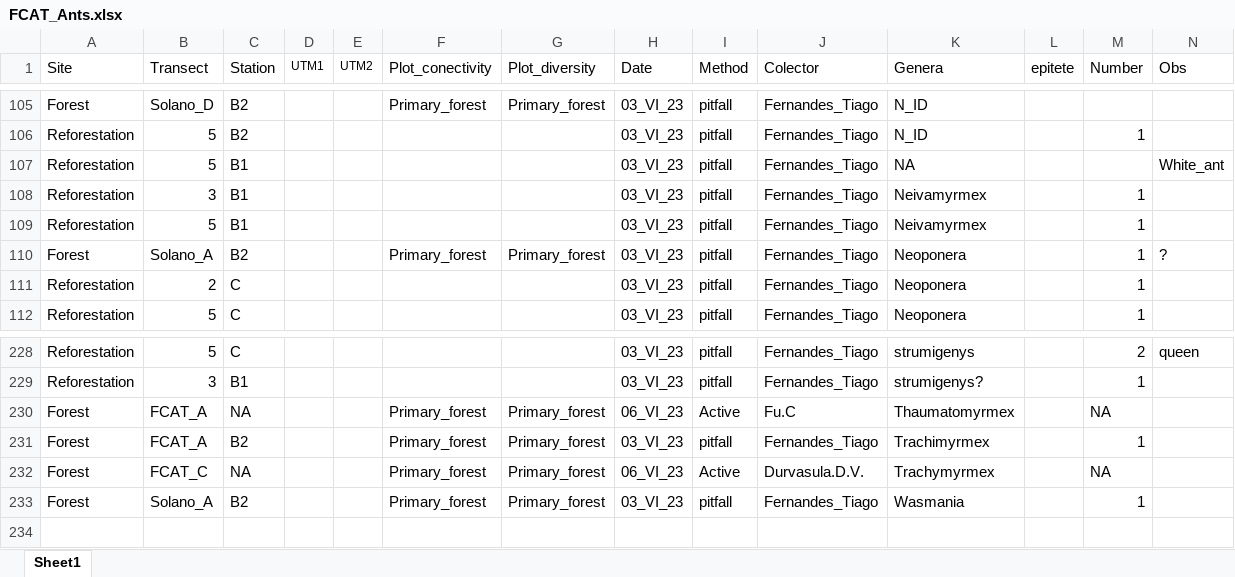
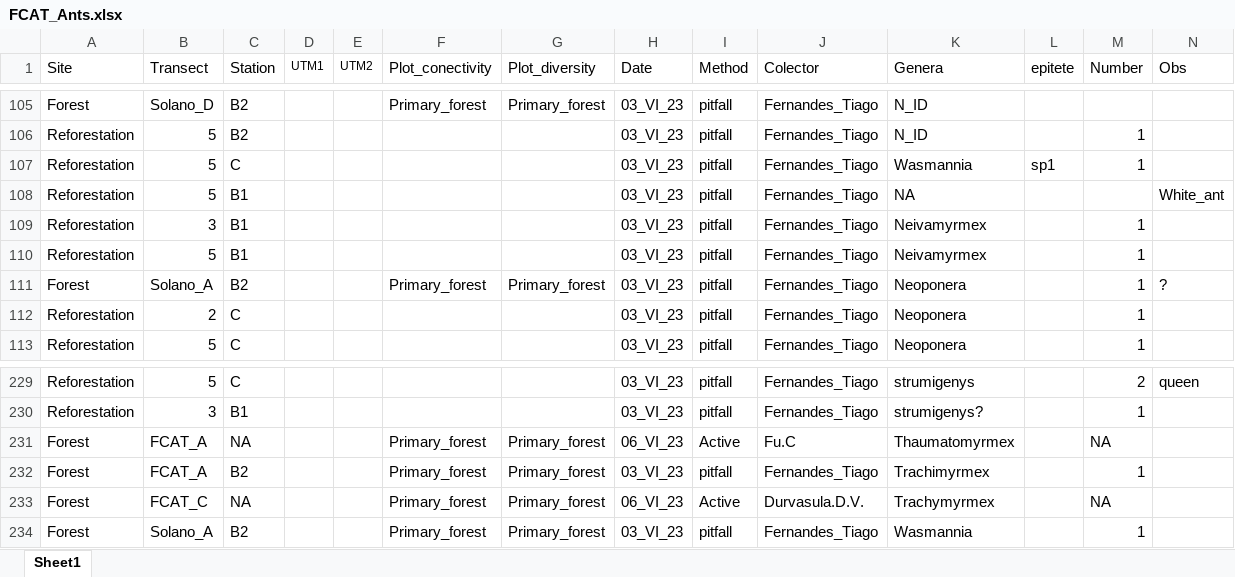
Before and after one commit to jibarozzo/Ants_FCAT, an Excel workbook: FCAT_Ants.xlsx, sheet Sheet1, drawn as a sheet; only a part is shown, gaps mark what is left out; values as stored, in another font and other column widths than the file's, no borders; addresses are those after the commit; the diff names each change by its address in the sheet, - before the commit and + after, or states it on an @@ line.

Commit message:
Fixing commit and data entry

```diff
--- a/FCAT_Ants.xlsx (sheet Sheet1)
+++ b/FCAT_Ants.xlsx (sheet Sheet1)
+row 107: Reforestation | 5 | C |  |  |  |  | 03_VI_23 | pitfall | Fernandes_Tiago | Wasmannia | sp1 | 1
-K234 (Genera): Wasmania
+K234 (Genera): Wasmannia
```
